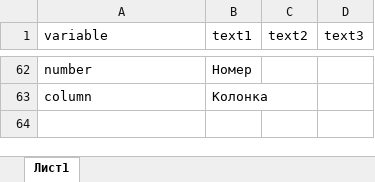
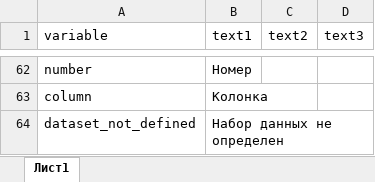
Before and after one commit to ariollex/causal-relationships, an Excel workbook: languages/strings_ru-RU.xlsx, sheet Лист1, drawn as a sheet; only a part is shown, gaps mark what is left out; values as stored, in another font and other column widths than the file's, no borders; the diff names each change by its address in the sheet, - before the commit and + after, or states it on an @@ line.

Commit message:
Сокращение названия файла набора данных

```diff
--- a/languages/strings_ru-RU.xlsx (sheet Лист1)
+++ b/languages/strings_ru-RU.xlsx (sheet Лист1)
+row 64: dataset_not_defined | Набор данных не определен
```
Also changed, not shown: languages/strings_en-US.xlsx, 2 other files.
